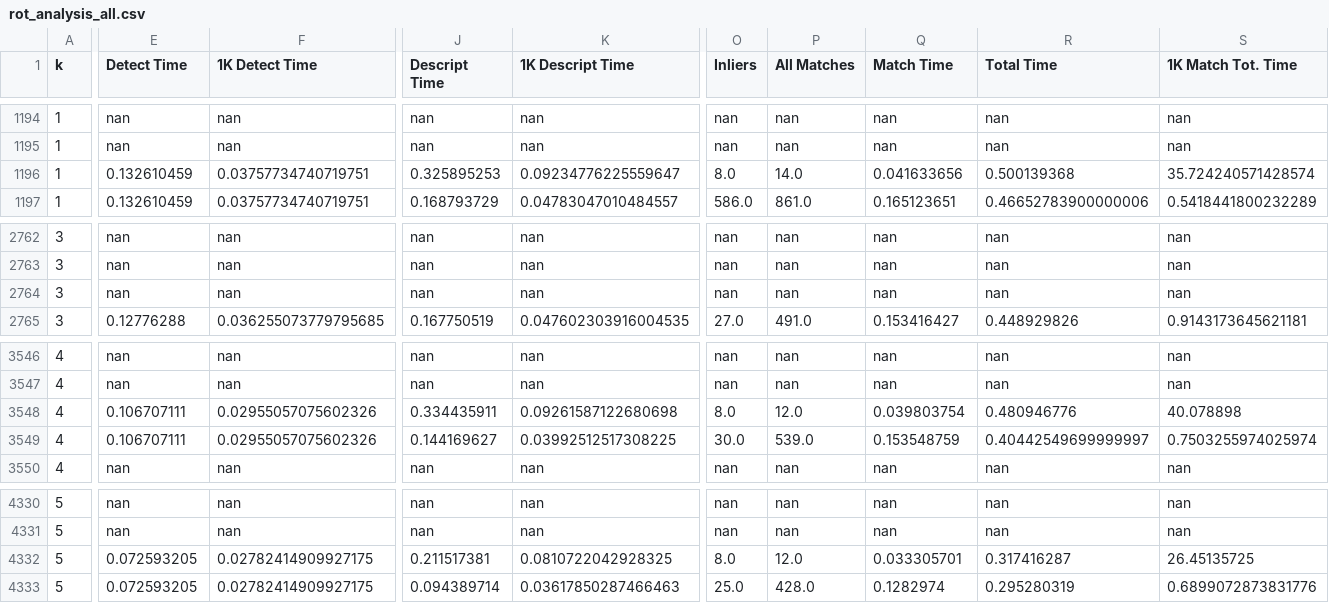
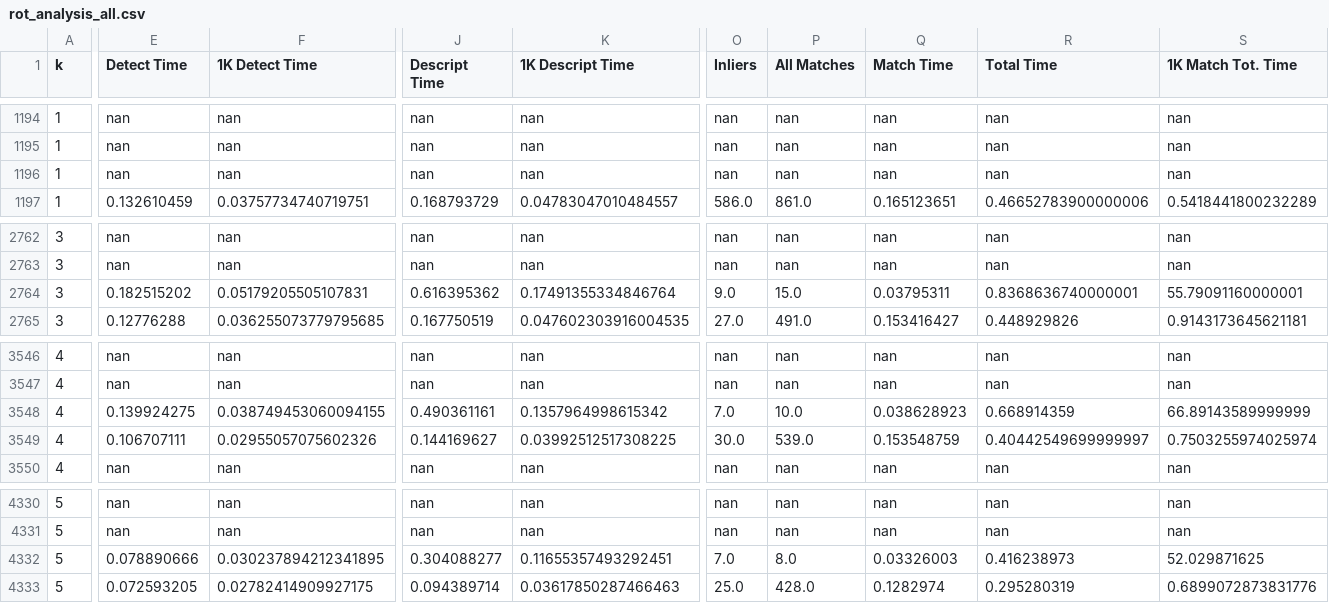
Before and after one commit to abbaselmas/Phd-Evaluation, a CSV file: csv/rot_analysis_all.csv, drawn as a sheet; only a part is shown, gaps mark what is left out; removed rows and columns are numbered as before the commit, all else as after; rows hold the shown columns only; the diff covers the shown part only; the diff names each change by its address in the sheet, - before the commit and + after, or states it on an @@ line.

```diff
--- a/csv/rot_analysis_all.csv
+++ b/csv/rot_analysis_all.csv
-row 1196: 1 | 0.132610459 | 0.03757734740719751 | 0.325895253 | 0.09234776225559647 | 8.0 | 14.0 | 0.041633656 | 0.500139368 | 35.724240571428574
+row 1196: 1 | nan | nan | nan | nan | nan | nan | nan | nan | nan
-row 2764: 3 | nan | nan | nan | nan | nan | nan | nan | nan | nan
+row 2764: 3 | 0.182515202 | 0.05179205505107831 | 0.616395362 | 0.17491355334846764 | 9.0 | 15.0 | 0.03795311 | 0.8368636740000001 | 55.79091160000001
-E3548 (Detect Time): 0.106707111
+E3548 (Detect Time): 0.139924275
-F3548 (1K Detect Time): 0.02955057075602326
+F3548 (1K Detect Time): 0.038749453060094155
-J3548 (Descript Time): 0.334435911
+J3548 (Descript Time): 0.490361161
-K3548 (1K Descript Time): 0.09261587122680698
+K3548 (1K Descript Time): 0.1357964998615342
-O3548 (Inliers): 8.0
+O3548 (Inliers): 7.0
-P3548 (All Matches): 12.0
+P3548 (All Matches): 10.0
-Q3548 (Match Time): 0.039803754
+Q3548 (Match Time): 0.038628923
-R3548 (Total Time): 0.480946776
+R3548 (Total Time): 0.668914359
-S3548 (1K Match Tot. Time): 40.078898
+S3548 (1K Match Tot. Time): 66.89143589999999
-E4332 (Detect Time): 0.072593205
+E4332 (Detect Time): 0.078890666
-F4332 (1K Detect Time): 0.02782414909927175
+F4332 (1K Detect Time): 0.030237894212341895
-J4332 (Descript Time): 0.211517381
+J4332 (Descript Time): 0.304088277
-K4332 (1K Descript Time): 0.0810722042928325
+K4332 (1K Descript Time): 0.11655357493292451
-O4332 (Inliers): 8.0
+O4332 (Inliers): 7.0
-P4332 (All Matches): 12.0
+P4332 (All Matches): 8.0
-Q4332 (Match Time): 0.033305701
+Q4332 (Match Time): 0.03326003
-R4332 (Total Time): 0.317416287
+R4332 (Total Time): 0.416238973
-S4332 (1K Match Tot. Time): 26.45135725
+S4332 (1K Match Tot. Time): 52.029871625
```
Also changed, not shown: 18 edited cells elsewhere in this file, csv/intensity_analysis.csv, csv/rot_analysis.csv, 38 other files.
